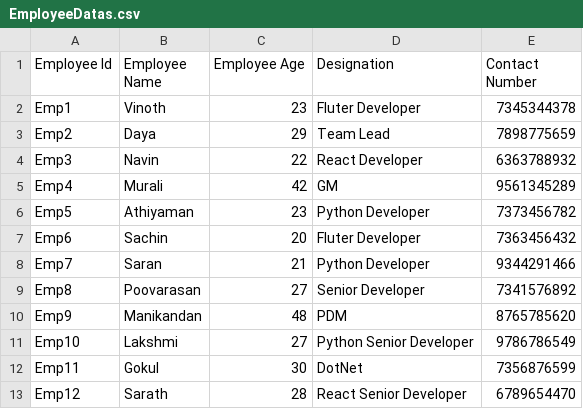
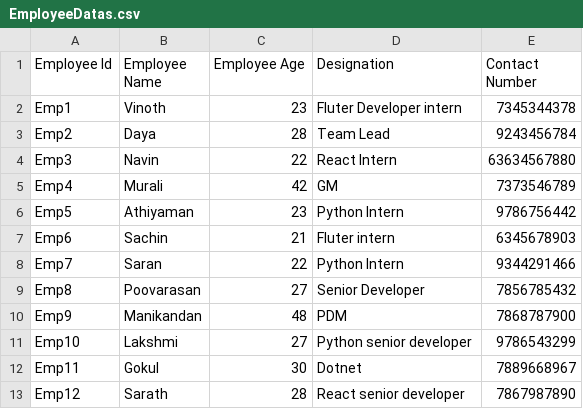
Before and after one commit to saranramani2002/EmployeeTask, a CSV file: EmployeeDatas.csv, drawn as a sheet.

```diff
--- a/EmployeeDatas.csv
+++ b/EmployeeDatas.csv
@@ -1,13 +1,13 @@
 Employee Id,Employee Name,Employee Age,Designation,Contact Number
-Emp1,Vinoth,23,Fluter Developer,7345344378
-Emp2,Daya,29,Team Lead,7898775659
-Emp3,Navin,22,React Developer,6363788932
-Emp4,Murali,42,GM,9561345289
-Emp5,Athiyaman,23,Python Developer,7373456782
-Emp6,Sachin,20,Fluter Developer,7363456432
-Emp7,Saran,21,Python Developer,9344291466
-Emp8,Poovarasan,27,Senior Developer,7341576892
-Emp9,Manikandan,48,PDM,8765785620
-Emp10,Lakshmi,27,Python Senior Developer,9786786549
-Emp11,Gokul,30,DotNet,7356876599
-Emp12,Sarath,28,React Senior Developer,6789654470
+Emp1,Vinoth,23,Fluter Developer intern,7345344378
+Emp2,Daya,28,Team Lead,9243456784
+Emp3,Navin,22,React Intern,63634567880
+Emp4,Murali,42,GM,7373546789
+Emp5,Athiyaman,23,Python Intern,9786756442
+Emp6,Sachin,21,Fluter intern,6345678903
+Emp7,Saran,22,Python Intern,9344291466
+Emp8,Poovarasan,27,Senior Developer,7856785432
+Emp9,Manikandan,48,PDM,7868787900
+Emp10,Lakshmi,27,Python senior developer,9786543299
+Emp11,Gokul,30,Dotnet,7889668967
+Emp12,Sarath,28,React senior developer,7867987890
```
Also changed, not shown: EmployeeAboveData.csv, EmployeeBelowData.csv, 4 other files.
